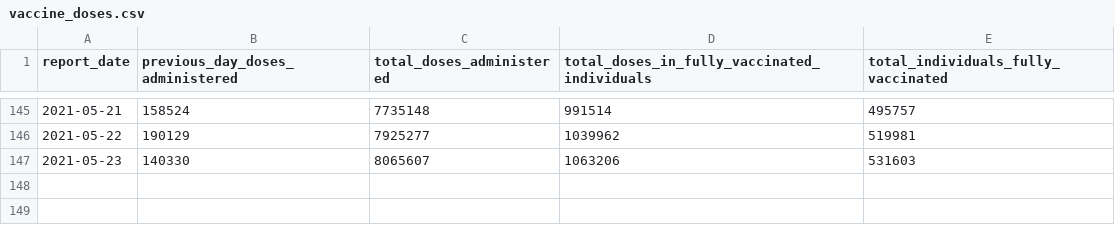
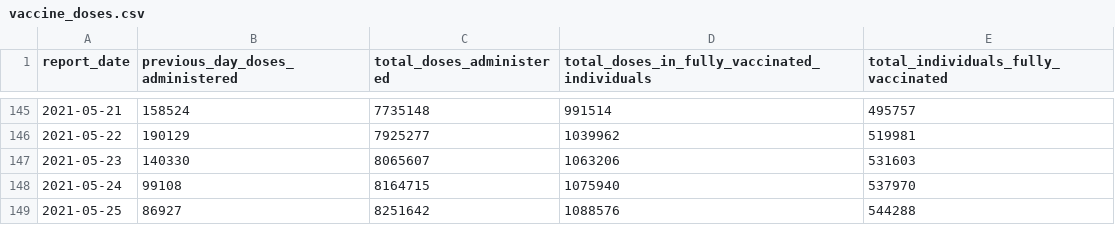
Before and after one commit to aaljaish/covid-19, a CSV file: vaccine_doses.csv, drawn as a sheet; only a part is shown, gaps mark what is left out; the diff names each change by its address in the sheet, - before the commit and + after, or states it on an @@ line.

Commit message:
Ontario COVID-19 data

```diff
--- a/vaccine_doses.csv
+++ b/vaccine_doses.csv
+row 148: 2021-05-24 | 99108 | 8164715 | 1075940 | 537970
+row 149: 2021-05-25 | 86927 | 8251642 | 1088576 | 544288
```
Also changed, not shown: 1 other file.
